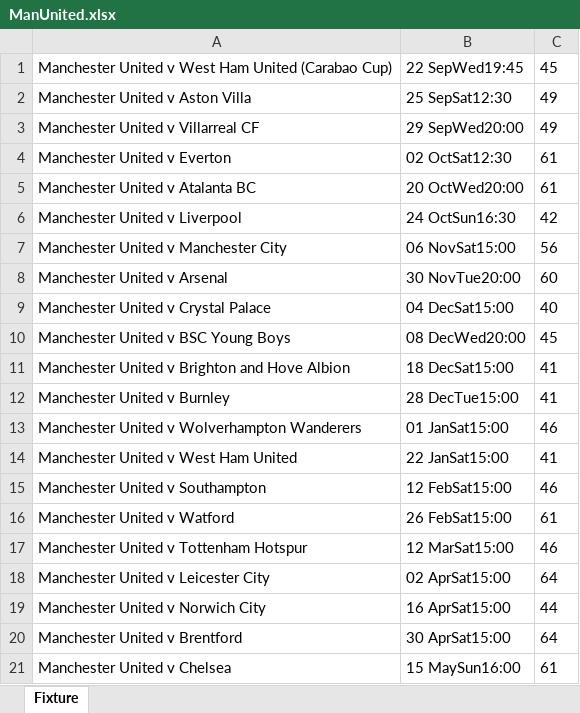
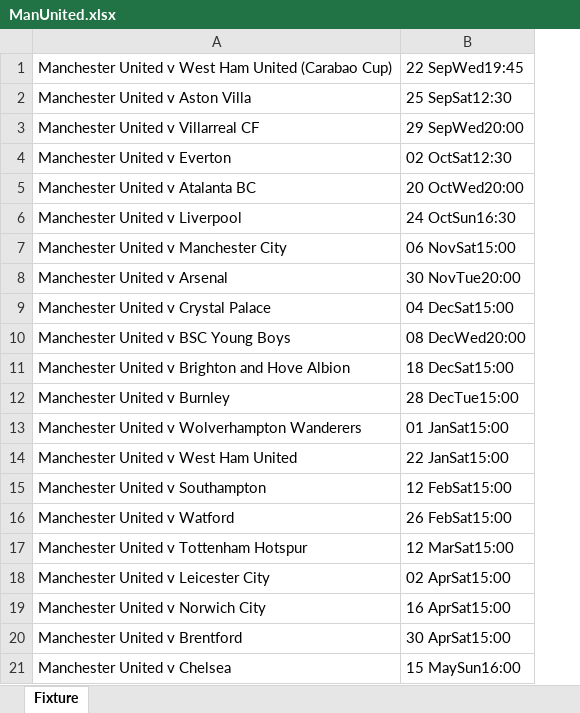
Before and after one commit to CiciovanBogdan/TicketStore, an Excel workbook: fixture/ManUnited.xlsx, sheet Fixture, drawn as a sheet; values as stored, in another font and other column widths than the file's, no borders; the diff names each change by its address in the sheet, - before the commit and + after, or states it on an @@ line.

```diff
--- a/fixture/ManUnited.xlsx (sheet Fixture)
+++ b/fixture/ManUnited.xlsx (sheet Fixture)
-column C, rows 1-21: 45 | 49 | 49 | 61 | 61 | 42 | 56 | 60 | 40 | 45 | 41 | 41 | 46 | 41 | 46 | 61 | 46 | 64 | 44 | 64 | 61
```
Also changed, not shown: fixture/Barcelona.xlsx, fixture/ManCity.xlsx, 50 other files.
